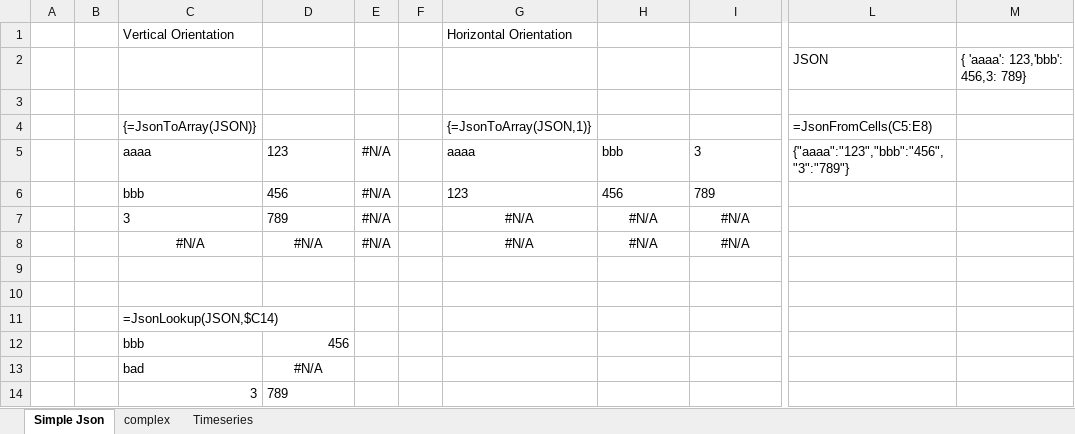
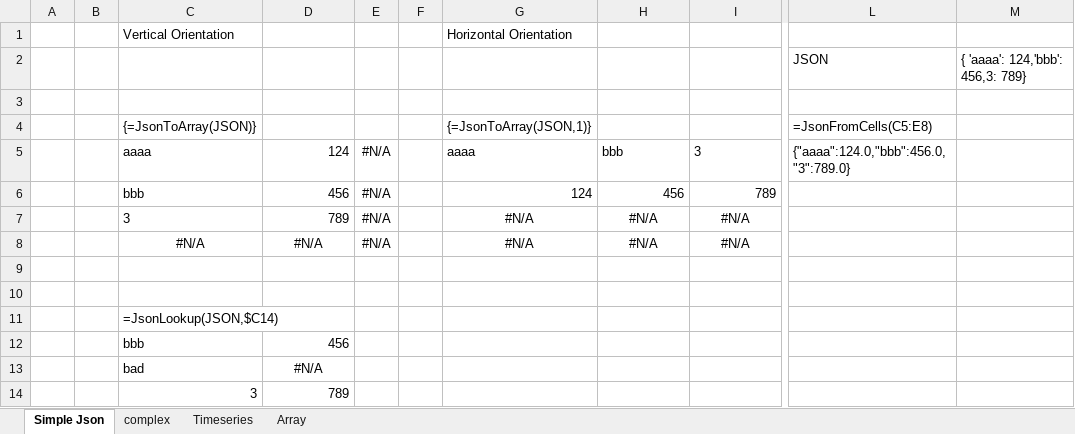
Before and after one commit to mdvx/json-excel, an Excel workbook: JsonExcel/doc/JsonExcel-test.xlsx, sheet Simple Json, drawn as a sheet; only a part is shown, gaps mark what is left out; values as stored, in another font and other column widths than the file's, no borders; the diff names each change by its address in the sheet, - before the commit and + after, or states it on an @@ line.

Commit message:
support for json arrays

```diff
--- a/JsonExcel/doc/JsonExcel-test.xlsx (sheet Simple Json)
+++ b/JsonExcel/doc/JsonExcel-test.xlsx (sheet Simple Json)
+sheet tab: Array
-M2: { 'aaaa': 123,'bbb': 456,3: 789}
+M2: { 'aaaa': 124,'bbb': 456,3: 789}
-D5: 123
+D5: 124
-L5: {"aaaa":"123","bbb":"456","3":"789"}
+L5: {"aaaa":124.0,"bbb":456.0,"3":789.0}
-D6:D7 alignment: left
+D6:D7 alignment: right
-G6: 123
+G6: 124
-H6:I6 alignment: left
+H6:I6 alignment: right
-D14 alignment: left
+D14 alignment: right
```
Also changed, not shown: sheet Timeseries, sheet complex, charts or pictures, 1 other file.
